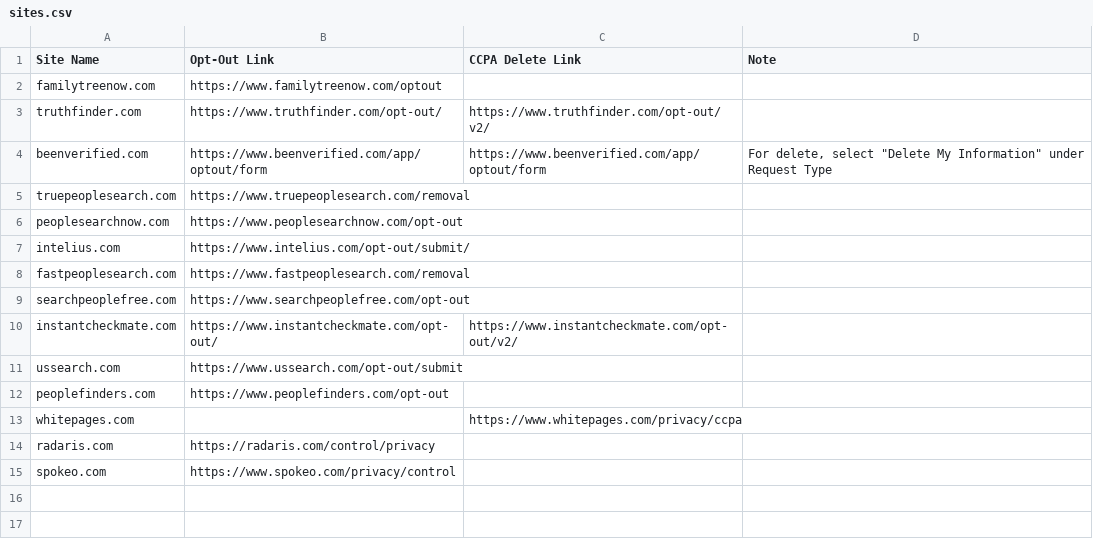
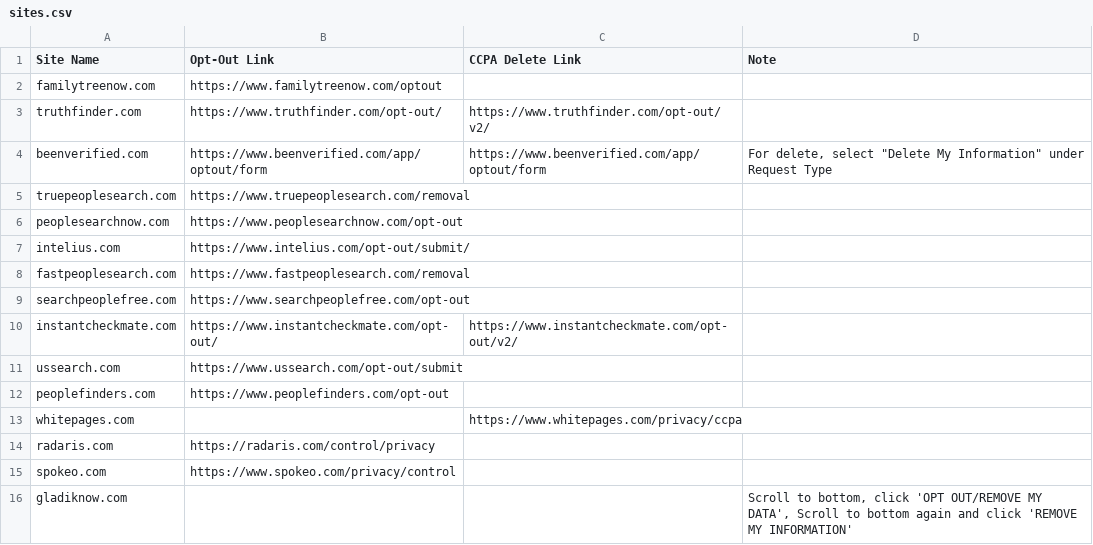
Before and after one commit to chadbaldwin/internet-privacy, a CSV file: sites.csv, drawn as a sheet; the diff names each change by its address in the sheet, - before the commit and + after, or states it on an @@ line.

Commit message:
add new site gladiknow

```diff
--- a/sites.csv
+++ b/sites.csv
+row 16: gladiknow.com |  |  | Scroll to bottom, click 'OPT OUT/REMOVE MY DATA', Scroll to bottom again and click 'REMOVE MY INFORMATION'
```
